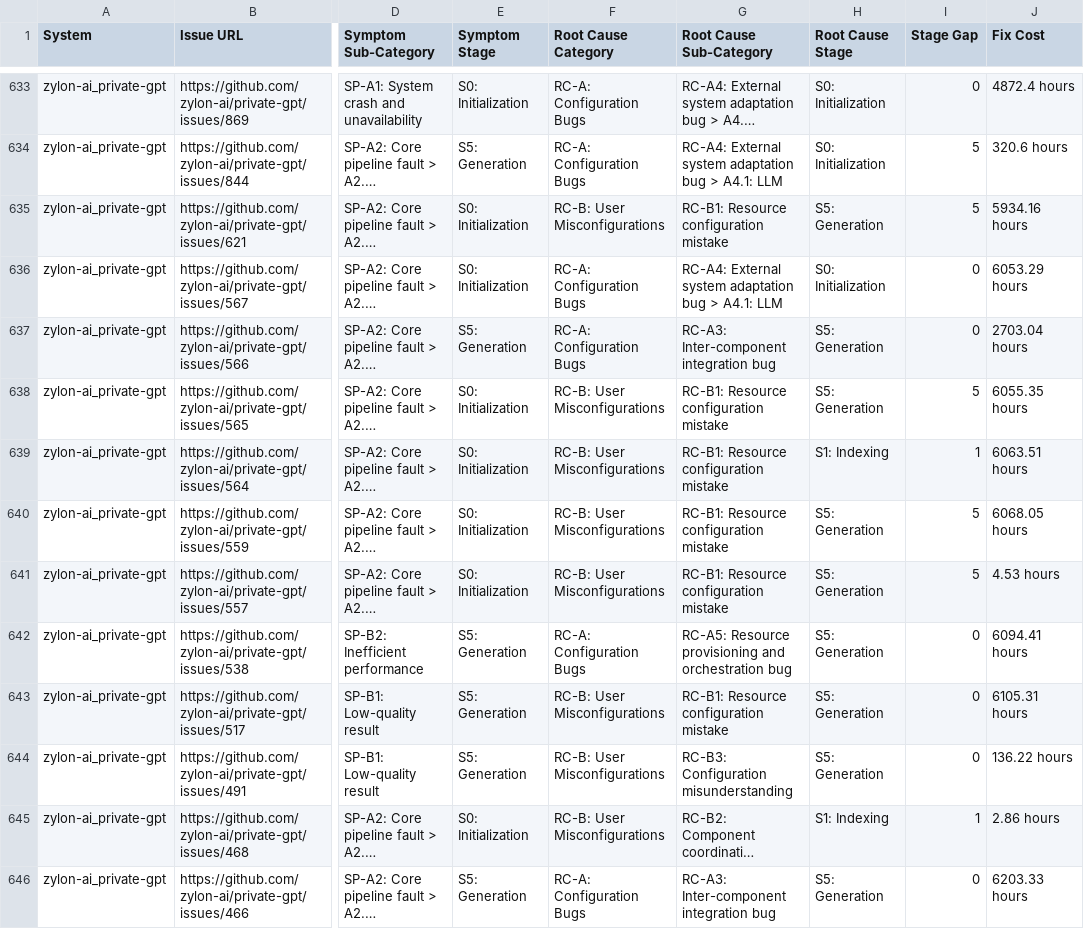
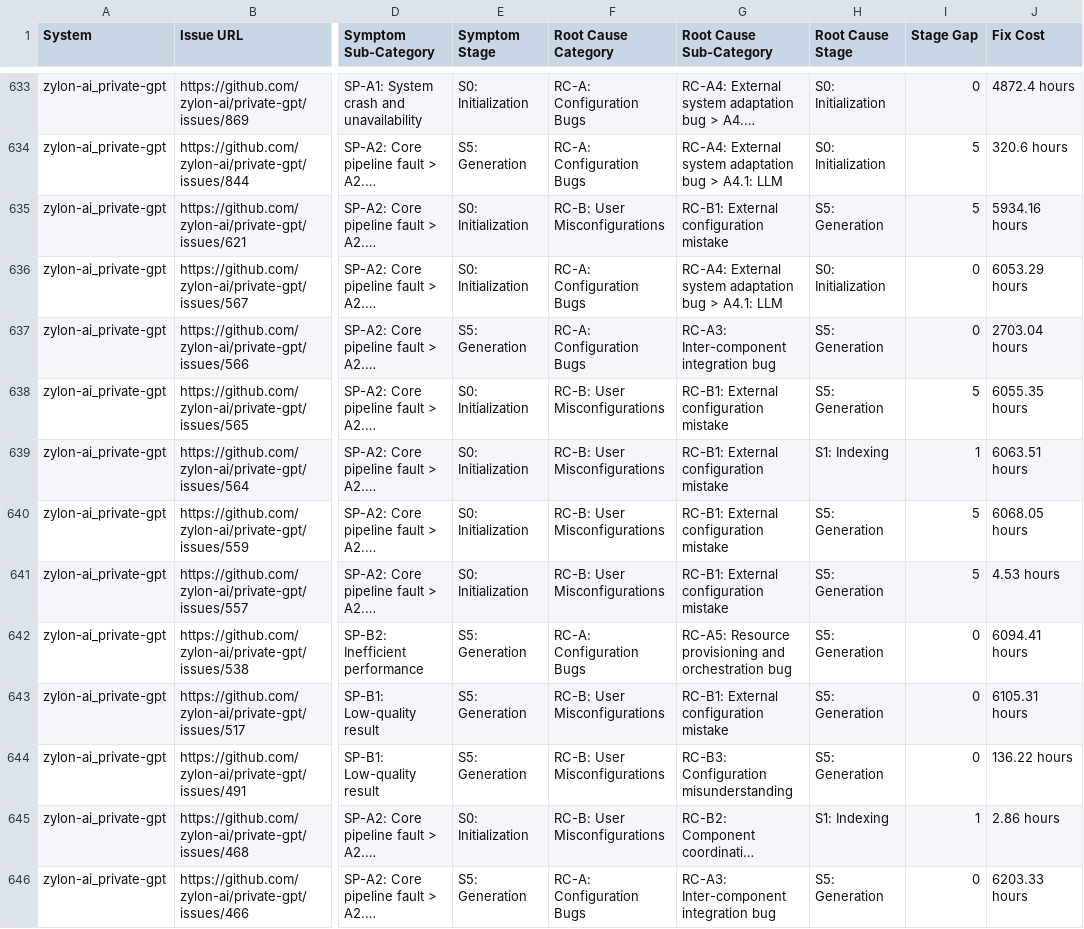
Before and after one commit to CLY009/RagEmpiricalStudy, a CSV file: rag_configuration_issues.csv, drawn as a sheet; only a part is shown, gaps mark what is left out; long unchanged cells end in …; the diff covers the shown part only; the diff names each change by its address in the sheet, - before the commit and + after, or states it on an @@ line.

Commit message:
feat: update category name

```diff
--- a/rag_configuration_issues.csv
+++ b/rag_configuration_issues.csv
-G635 (Root Cause Sub-Category): RC-B1: Resource configuration mistake
+G635 (Root Cause Sub-Category): RC-B1: External configuration mistake
-G638:G641 (Root Cause Sub-Category): RC-B1: Resource configuration mistake
+G638:G641 (Root Cause Sub-Category): RC-B1: External configuration mistake
-G643 (Root Cause Sub-Category): RC-B1: Resource configuration mistake
+G643 (Root Cause Sub-Category): RC-B1: External configuration mistake
```
Also changed, not shown: 93 edited cells elsewhere in this file, rq2_root_causes/rq2_data.csv.
